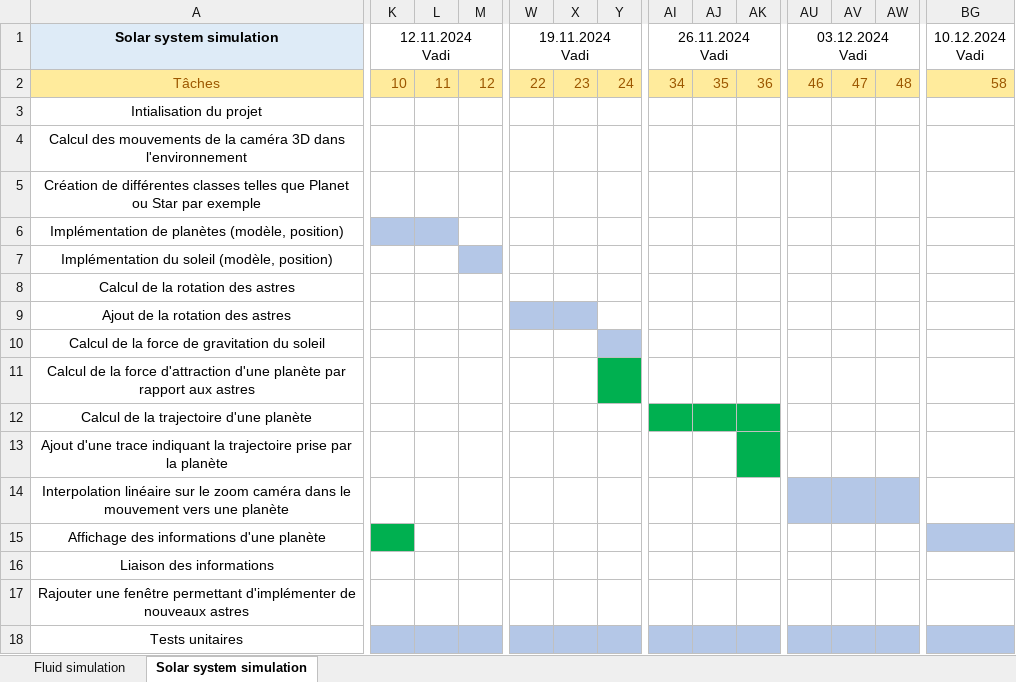
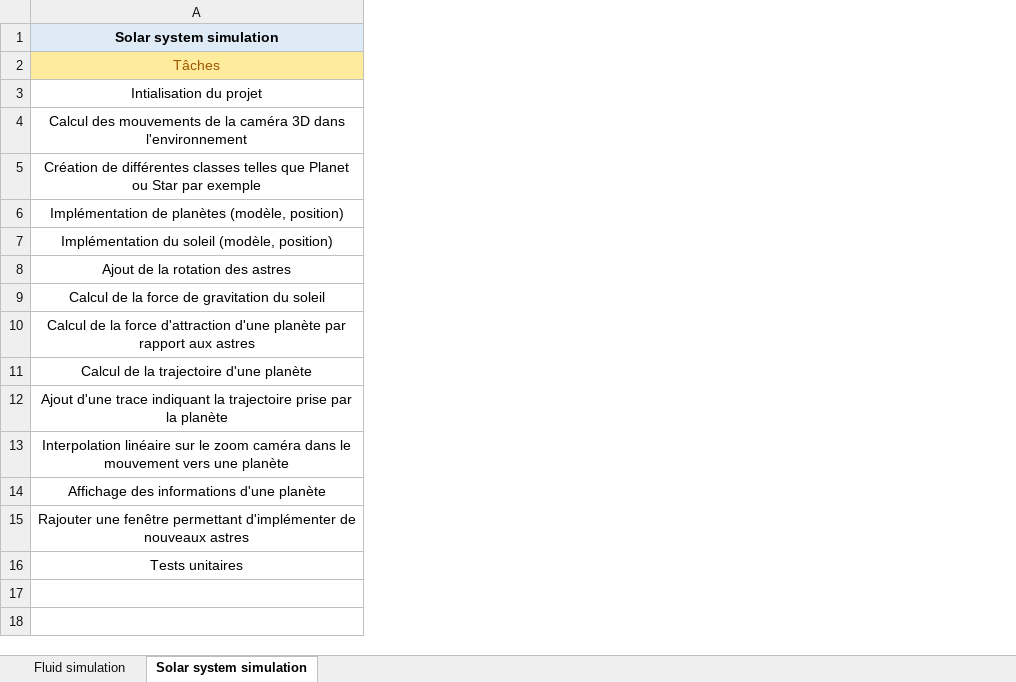
Before and after one commit to SoleilNoir06/AstralSimulation, an Excel workbook: ext/planning/Planning_SolarSystem_et_FluidSimulation.xlsx, sheet Solar system simulation, drawn as a sheet; only a part is shown, gaps mark what is left out; values as stored, in another font and other column widths than the file's, no borders; rows hold the shown columns only; ↵ is a line break in a cell; the diff covers the shown part only; the diff names each change by its address in the sheet, - before the commit and + after, or states it on an @@ line.

Commit message:
feat: Updated Planning (again)

```diff
--- a/ext/planning/Planning_SolarSystem_et_FluidSimulation.xlsx (sheet Solar system simulation)
+++ b/ext/planning/Planning_SolarSystem_et_FluidSimulation.xlsx (sheet Solar system simulation)
-column K, rows 1-2: 12.11.2024 ↵ Vadi | 10
-column L, row 2: 11
-column M, row 2: 12
-column W, rows 1-2: 19.11.2024 ↵ Vadi | 22
-column X, row 2: 23
-column Y, row 2: 24
-column AI, rows 1-2: 26.11.2024 ↵ Vadi | 34
-column AJ, row 2: 35
-column AK, row 2: 36
-column AU, rows 1-2: 03.12.2024 ↵ Vadi | 46
-column AV, row 2: 47
-column AW, row 2: 48
-column BG, rows 1-2: 10.12.2024 ↵ Vadi | 58
-row 8: Calcul de la rotation des astres
-row 16: Liaison des informations
```
Also changed, not shown: 14 removed columns and cell formats elsewhere in this sheet.
